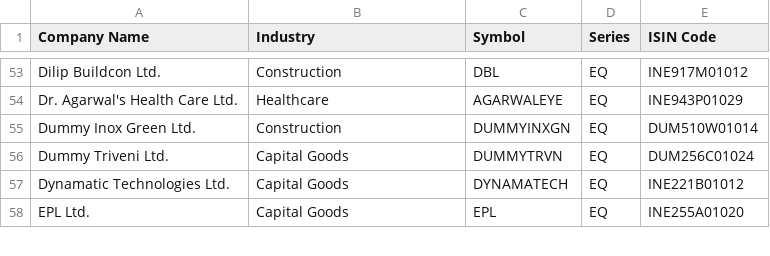
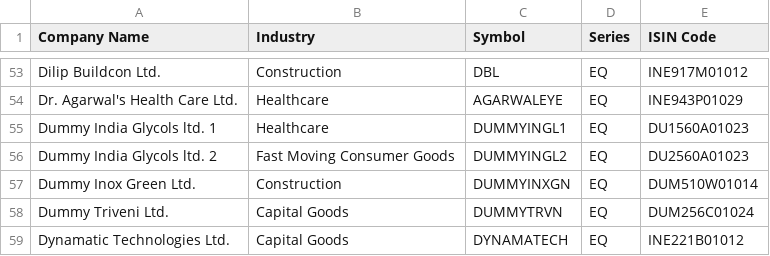
Before and after one commit to P0W/nse_indices, a CSV file: data/ind_niftymicrocap250_list.csv, drawn as a sheet; only a part is shown, gaps mark what is left out; the shorter side is filled out with more unchanged rows.

Commit message:
Indices changed - Tue Sep  1 19:01:13 UTC 2026

```diff
--- a/data/ind_niftymicrocap250_list.csv
+++ b/data/ind_niftymicrocap250_list.csv
@@ -54,2 +54,4 @@ Dilip Buildcon Ltd.,Construction,DBL,EQ,INE917M01012
 Dr. Agarwal's Health Care Ltd.,Healthcare,AGARWALEYE,EQ,INE943P01029
+Dummy India Glycols ltd. 1,Healthcare,DUMMYINGL1,EQ,DU1560A01023
+Dummy India Glycols ltd. 2,Fast Moving Consumer Goods,DUMMYINGL2,EQ,DU2560A01023
 Dummy Inox Green Ltd.,Construction,DUMMYINXGN,EQ,DUM510W01014
```
